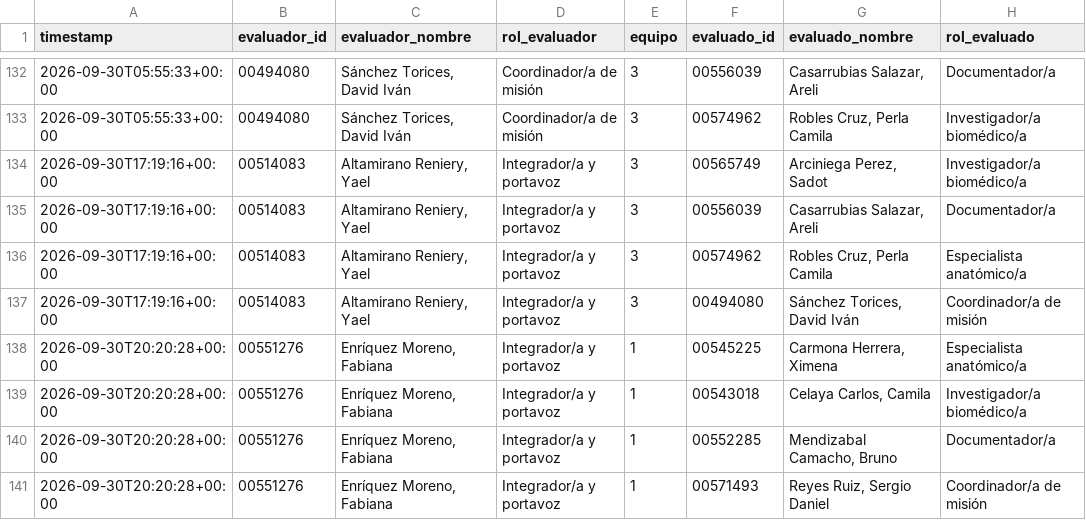
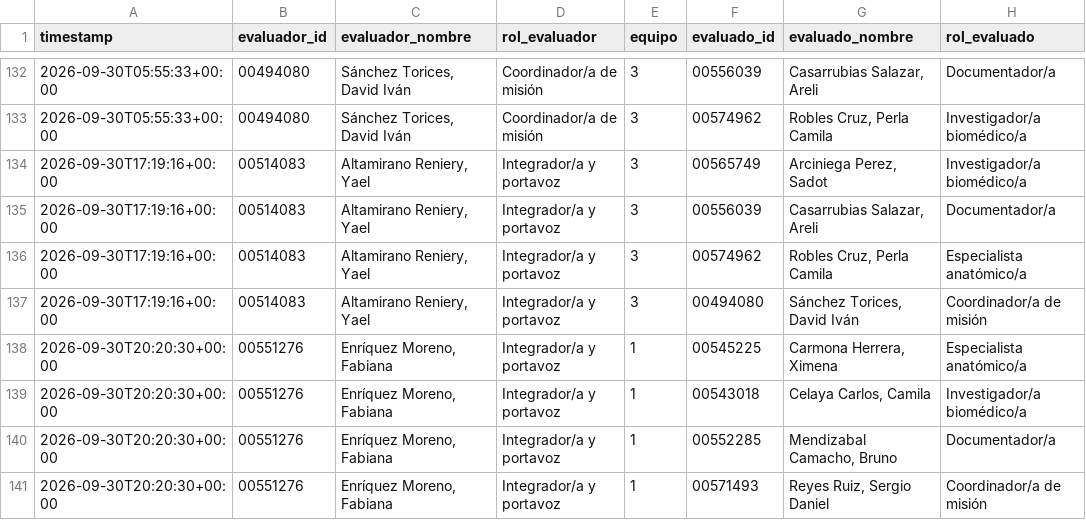
Before and after one commit to Alejandra-LozC/mision03, a CSV file: results.csv, drawn as a sheet; only a part is shown, gaps mark what is left out; the diff names each change by its address in the sheet, - before the commit and + after, or states it on an @@ line.

Commit message:
Actualizar results.csv de coevaluación Misión 03

```diff
--- a/results.csv
+++ b/results.csv
-A138:A141 (timestamp): 2026-09-30T20:20:28+00:00
+A138:A141 (timestamp): 2026-09-30T20:20:30+00:00
```
